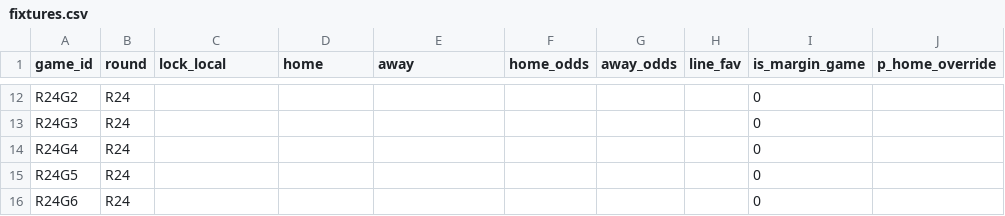
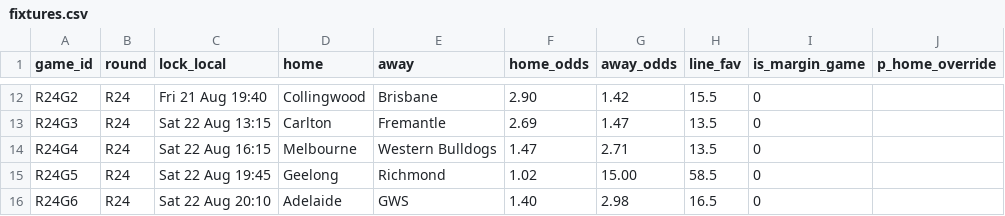
Before and after one commit to jake6turner-wq/afl-tipping, a CSV file: inputs/fixtures.csv, drawn as a sheet; only a part is shown, gaps mark what is left out; the diff covers the shown part only; the diff names each change by its address in the sheet, - before the commit and + after, or states it on an @@ line.

```diff
--- a/inputs/fixtures.csv
+++ b/inputs/fixtures.csv
-C12 (lock_local): (empty)
+C12 (lock_local): Fri 21 Aug 19:40
-D12 (home): (empty)
+D12 (home): Collingwood
-E12 (away): (empty)
+E12 (away): Brisbane
-F12 (home_odds): (empty)
+F12 (home_odds): 2.90
-G12 (away_odds): (empty)
+G12 (away_odds): 1.42
-H12 (line_fav): (empty)
+H12 (line_fav): 15.5
-C13 (lock_local): (empty)
+C13 (lock_local): Sat 22 Aug 13:15
-D13 (home): (empty)
+D13 (home): Carlton
-E13 (away): (empty)
+E13 (away): Fremantle
-F13 (home_odds): (empty)
+F13 (home_odds): 2.69
-G13 (away_odds): (empty)
+G13 (away_odds): 1.47
-H13:H14 (line_fav): (empty)
+H13:H14 (line_fav): 13.5
-C14 (lock_local): (empty)
+C14 (lock_local): Sat 22 Aug 16:15
-D14 (home): (empty)
+D14 (home): Melbourne
-E14 (away): (empty)
+E14 (away): Western Bulldogs
-F14 (home_odds): (empty)
+F14 (home_odds): 1.47
-G14 (away_odds): (empty)
+G14 (away_odds): 2.71
-C15 (lock_local): (empty)
+C15 (lock_local): Sat 22 Aug 19:45
-D15 (home): (empty)
+D15 (home): Geelong
-E15 (away): (empty)
+E15 (away): Richmond
-F15 (home_odds): (empty)
+F15 (home_odds): 1.02
-G15 (away_odds): (empty)
+G15 (away_odds): 15.00
-H15 (line_fav): (empty)
+H15 (line_fav): 58.5
-C16 (lock_local): (empty)
+C16 (lock_local): Sat 22 Aug 20:10
-D16 (home): (empty)
+D16 (home): Adelaide
-E16 (away): (empty)
+E16 (away): GWS
-F16 (home_odds): (empty)
+F16 (home_odds): 1.40
-G16 (away_odds): (empty)
+G16 (away_odds): 2.98
-H16 (line_fav): (empty)
+H16 (line_fav): 16.5
```
Also changed, not shown: 78 edited cells elsewhere in this file, 1 other file.
